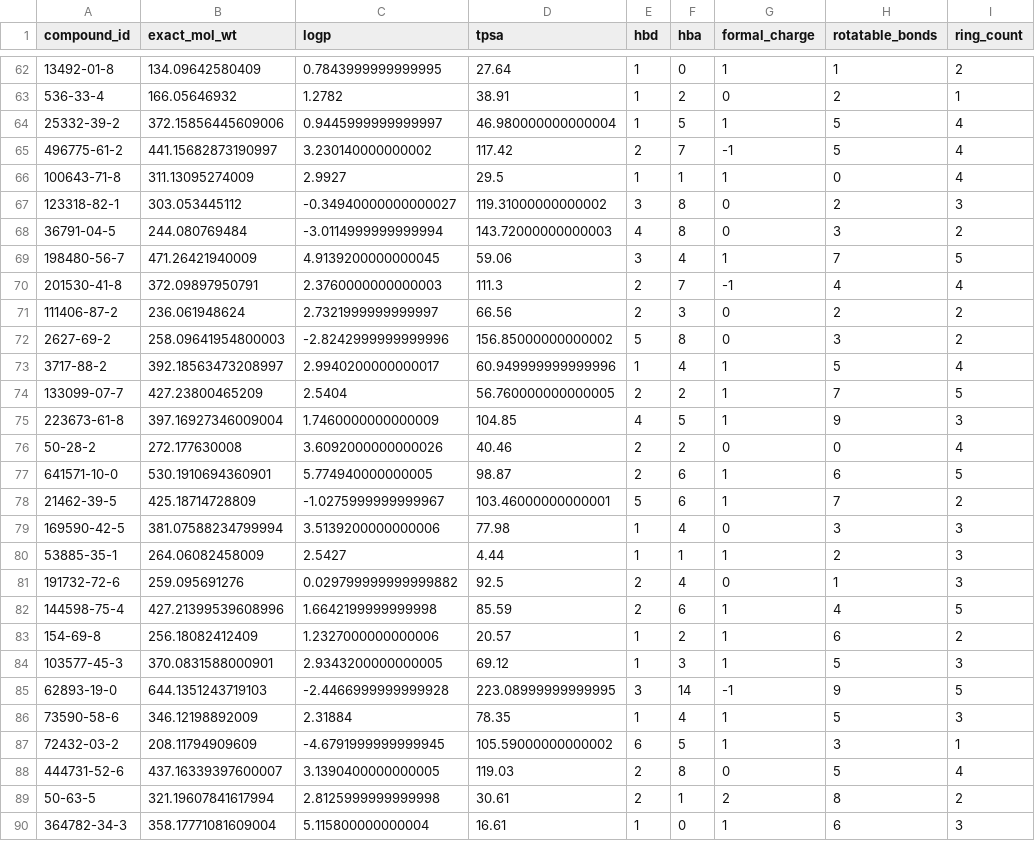
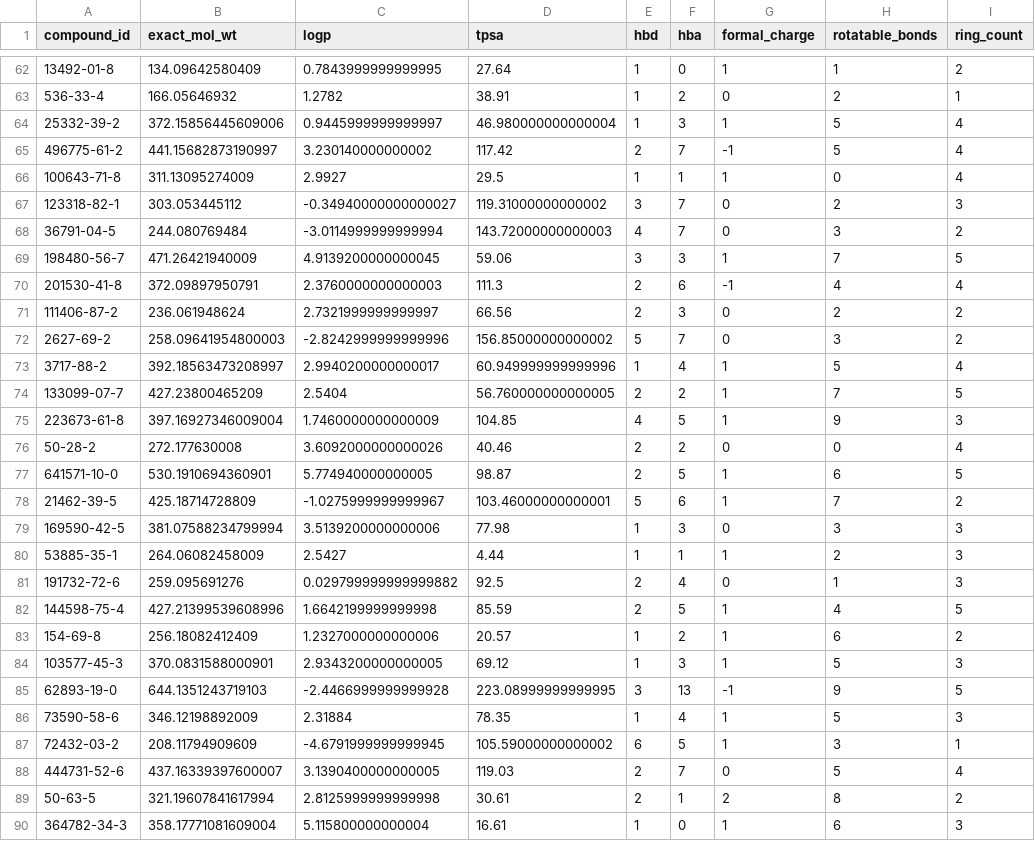
Before and after one commit to bii-dpi/FluMolScreen, a CSV file: data/shared/features/furin_chemdescriptors.csv, drawn as a sheet; only a part is shown, gaps mark what is left out; the diff covers the shown part only; the diff names each change by its address in the sheet, - before the commit and + after, or states it on an @@ line.

```diff
--- a/data/shared/features/furin_chemdescriptors.csv
+++ b/data/shared/features/furin_chemdescriptors.csv
-F64 (hba): 5
+F64 (hba): 3
-F67:F68 (hba): 8
+F67:F68 (hba): 7
-F69 (hba): 4
+F69 (hba): 3
-F70 (hba): 7
+F70 (hba): 6
-F72 (hba): 8
+F72 (hba): 7
-F77 (hba): 6
+F77 (hba): 5
-F79 (hba): 4
+F79 (hba): 3
-F82 (hba): 6
+F82 (hba): 5
-F85 (hba): 14
+F85 (hba): 13
-F88 (hba): 8
+F88 (hba): 7
```
Also changed, not shown: 44 edited cells elsewhere in this file, 40 other files.
